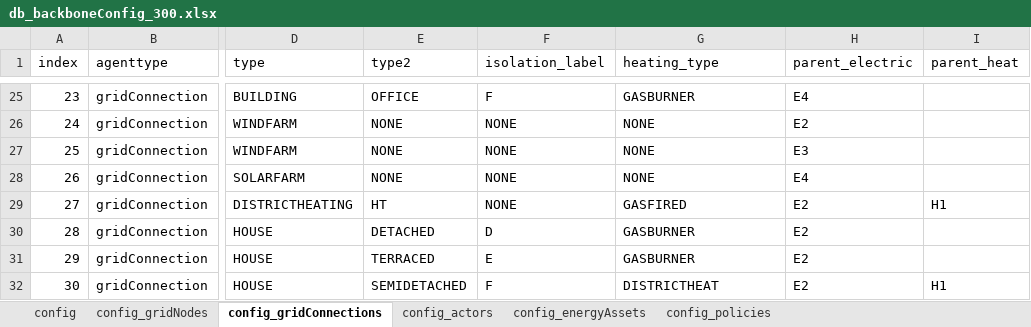
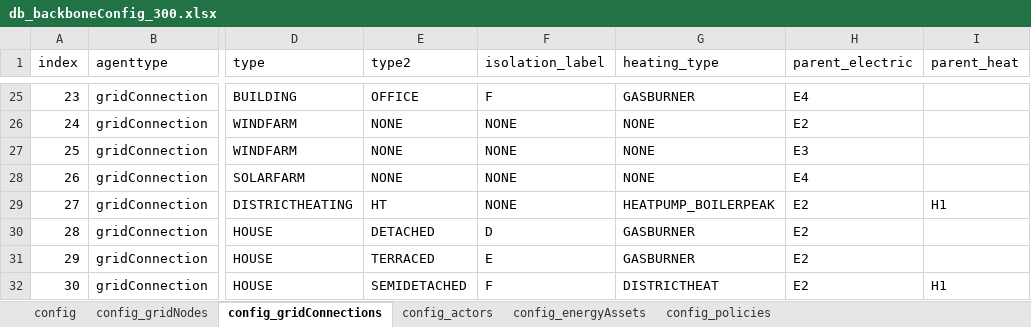
Before and after one commit to Zenmo/HOLON, an Excel workbook: Base/db_backboneConfig_300.xlsx, sheet config_gridConnections, drawn as a sheet; only a part is shown, gaps mark what is left out; values as stored, in another font and other column widths than the file's, no borders; the diff names each change by its address in the sheet, - before the commit and + after, or states it on an @@ line.

```diff
--- a/Base/db_backboneConfig_300.xlsx (sheet config_gridConnections)
+++ b/Base/db_backboneConfig_300.xlsx (sheet config_gridConnections)
-G29 (heating_type): GASFIRED
+G29 (heating_type): HEATPUMP_BOILERPEAK
```
Also changed, not shown: Base/db_defaultEnergyAssets.xlsx, 7 other files.
